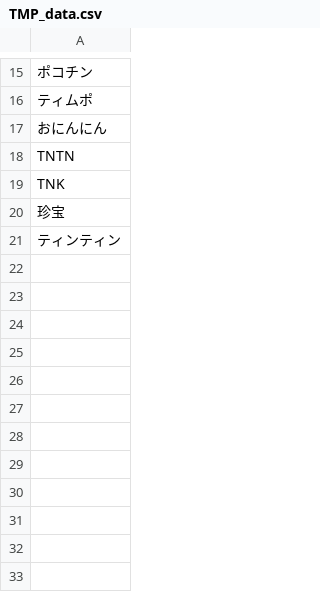
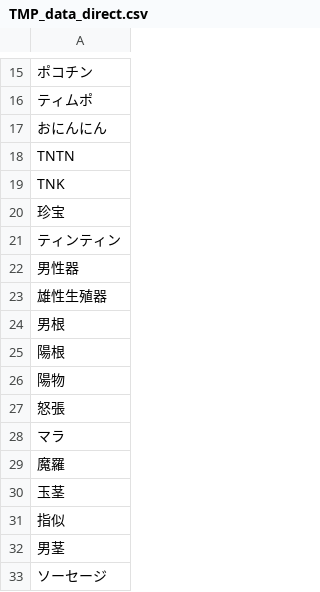
Before and after one commit to twoooooda/TMP_classification, a CSV file: TMP_data_direct.csv (was TMP_data.csv), drawn as a sheet; only a part is shown, gaps mark what is left out; the diff names each change by its address in the sheet, - before the commit and + after, or states it on an @@ line.

Commit message:
update datasets

```diff
--- a/TMP_data.csv
+++ b/TMP_data_direct.csv
+row 22: 男性器
+row 23: 雄性生殖器
+row 24: 男根
+row 25: 陽根
+row 26: 陽物
+row 27: 怒張
+row 28: マラ
+row 29: 魔羅
+row 30: 玉茎
+row 31: 指似
+row 32: 男茎
+row 33: ソーセージ
```
Also changed, not shown: 2 other files.
